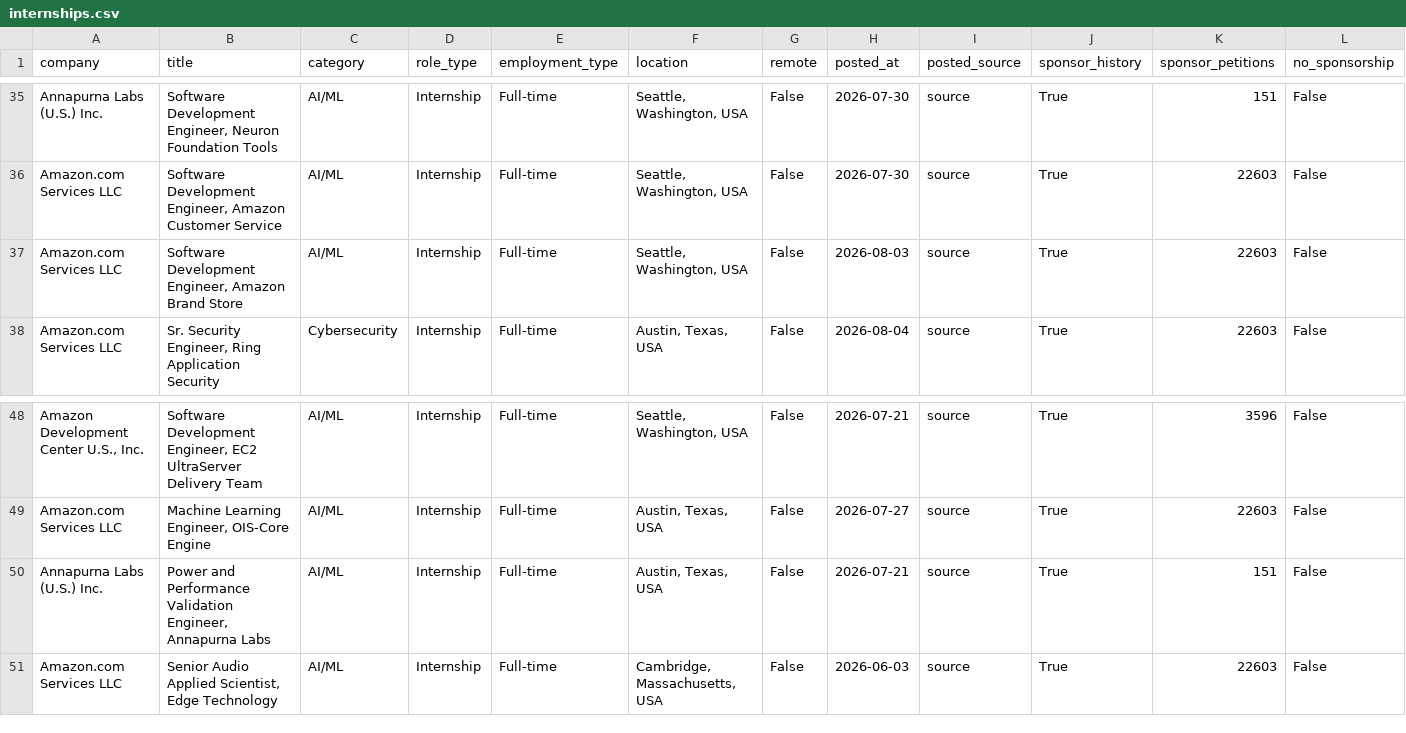
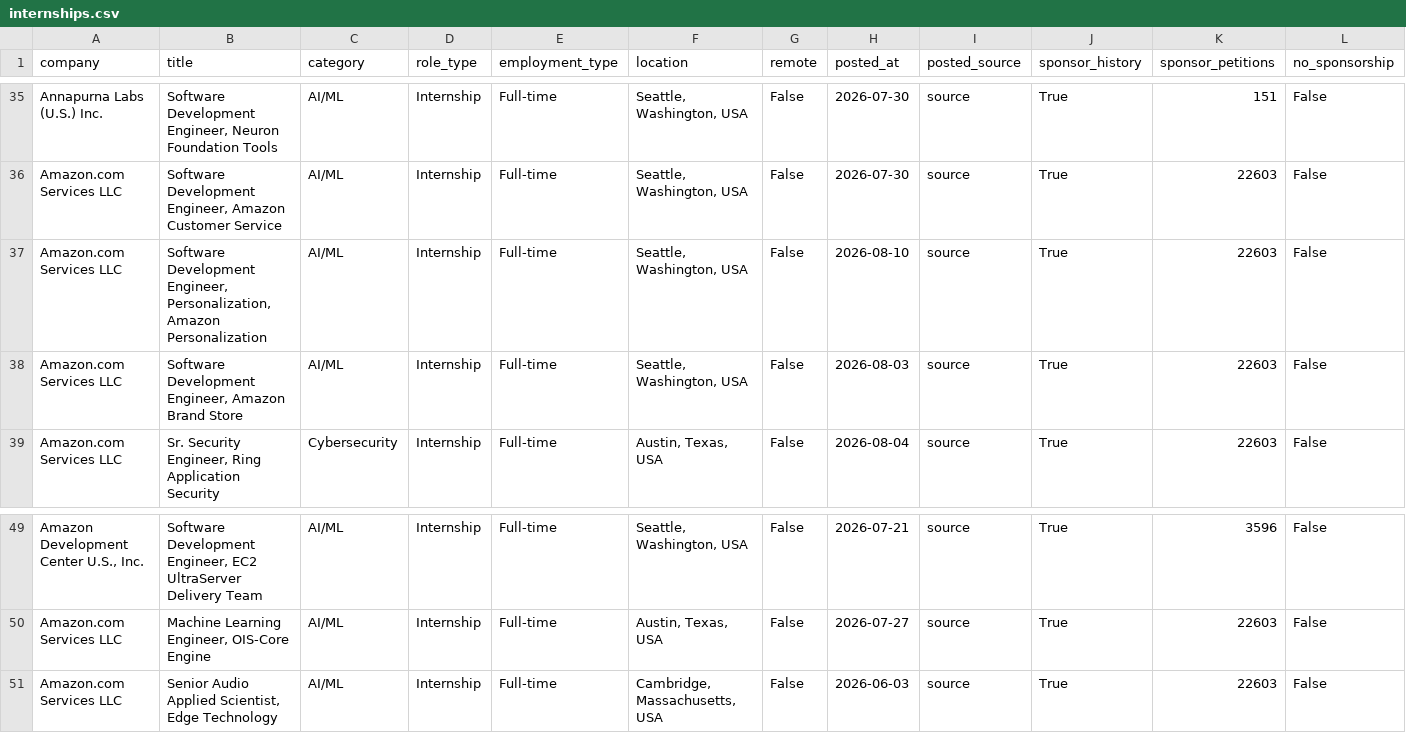
Before and after one commit to vamsiyanamadala/cyber-ai-internships, a CSV file: data/internships.csv, drawn as a sheet; only a part is shown, gaps mark what is left out; removed rows and columns are numbered as before the commit, all else as after; rows hold the shown columns only; the diff names each change by its address in the sheet, - before the commit and + after, or states it on an @@ line.

```diff
--- a/data/internships.csv
+++ b/data/internships.csv
+row 37: Amazon.com Services LLC | Software Development Engineer, Personalization, Amazon Personalization | AI/ML | Internship | Full-time | Seattle, Washington, USA | False | 2026-08-10 | source | True | 22603 | False
-row 50: Annapurna Labs (U.S.) Inc. | Power and Performance Validation Engineer, Annapurna Labs | AI/ML | Internship | Full-time | Austin, Texas, USA | False | 2026-07-21 | source | True | 151 | False
```
Also changed, not shown: 5 other files.
